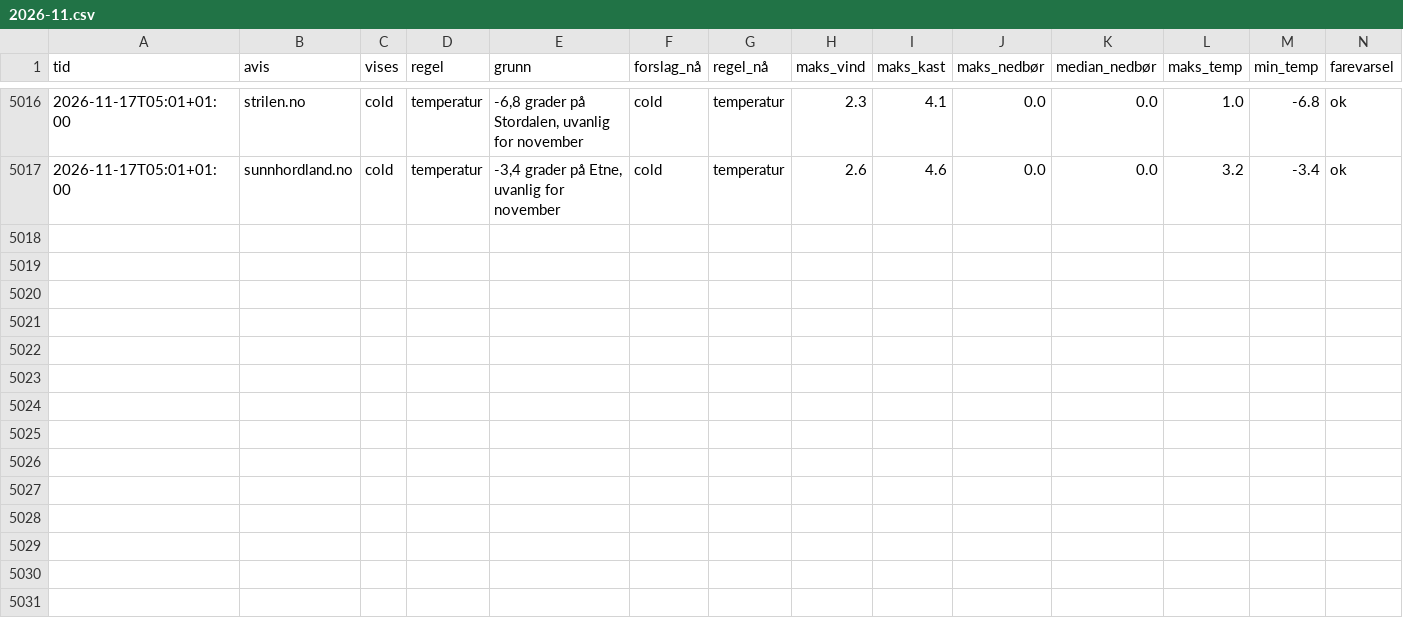
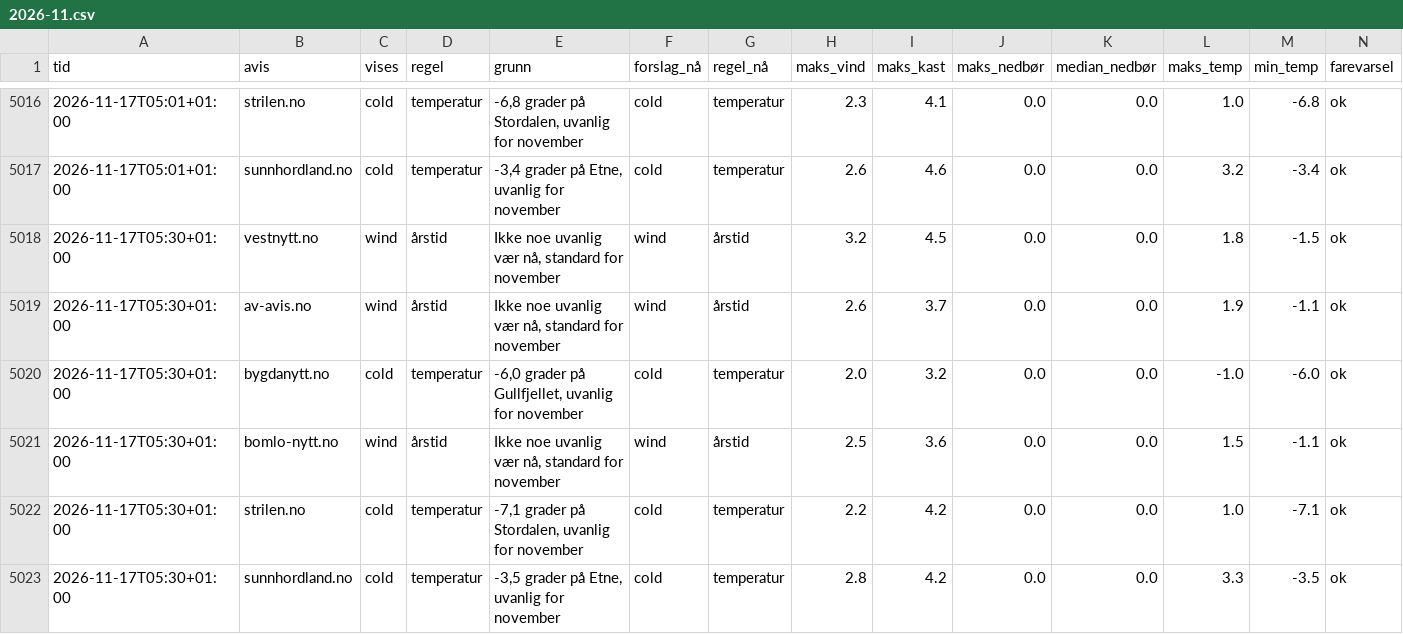
Before and after one commit to tactek/vaertype, a CSV file: logg/2026-11.csv, drawn as a sheet; only a part is shown, gaps mark what is left out.

```diff
--- a/logg/2026-11.csv
+++ b/logg/2026-11.csv
@@ -5017 +5017,7 @@ tid,avis,vises,regel,grunn,forslag_nå,regel_nå,maks_vind,maks_kast,maks_nedbø
 2026-11-17T05:01+01:00,sunnhordland.no,cold,temperatur,"-3,4 grader på Etne, uvanlig for november",cold,temperatur,2.6,4.6,0.0,0.0,3.2,-3.4,ok
+2026-11-17T05:30+01:00,vestnytt.no,wind,årstid,"Ikke noe uvanlig vær nå, standard for november",wind,årstid,3.2,4.5,0.0,0.0,1.8,-1.5,ok
+2026-11-17T05:30+01:00,av-avis.no,wind,årstid,"Ikke noe uvanlig vær nå, standard for november",wind,årstid,2.6,3.7,0.0,0.0,1.9,-1.1,ok
+2026-11-17T05:30+01:00,bygdanytt.no,cold,temperatur,"-6,0 grader på Gullfjellet, uvanlig for november",cold,temperatur,2.0,3.2,0.0,0.0,-1.0,-6.0,ok
+2026-11-17T05:30+01:00,bomlo-nytt.no,wind,årstid,"Ikke noe uvanlig vær nå, standard for november",wind,årstid,2.5,3.6,0.0,0.0,1.5,-1.1,ok
+2026-11-17T05:30+01:00,strilen.no,cold,temperatur,"-7,1 grader på Stordalen, uvanlig for november",cold,temperatur,2.2,4.2,0.0,0.0,1.0,-7.1,ok
+2026-11-17T05:30+01:00,sunnhordland.no,cold,temperatur,"-3,5 grader på Etne, uvanlig for november",cold,temperatur,2.8,4.2,0.0,0.0,3.3,-3.5,ok
```
Also changed, not shown: 6 other files.
